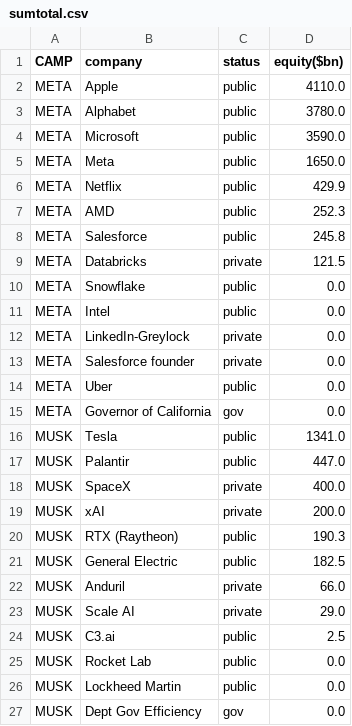
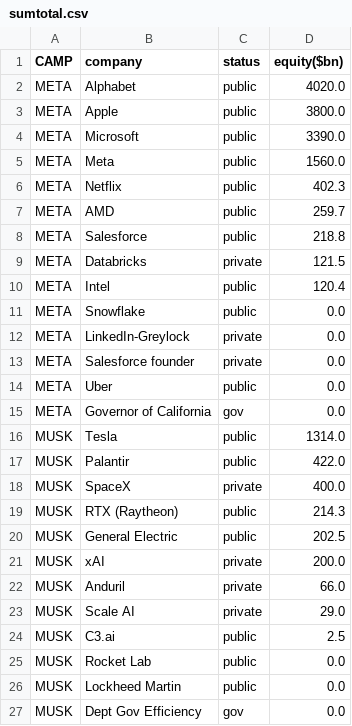
Before and after one commit to ayeeff/fiefdom, a CSV file: data/sumtotal.csv, drawn as a sheet; only a part is shown; the diff covers the shown part only.

```diff
--- a/data/sumtotal.csv
+++ b/data/sumtotal.csv
@@ -1,12 +1,12 @@
 CAMP,company,status,equity($bn)
-META,Apple,public,4110.0
-META,Alphabet,public,3780.0
-META,Microsoft,public,3590.0
-META,Meta,public,1650.0
-META,Netflix,public,429.9
-META,AMD,public,252.3
-META,Salesforce,public,245.8
+META,Alphabet,public,4020.0
+META,Apple,public,3800.0
+META,Microsoft,public,3390.0
+META,Meta,public,1560.0
+META,Netflix,public,402.3
+META,AMD,public,259.7
+META,Salesforce,public,218.8
 META,Databricks,private,121.5
+META,Intel,public,120.4
 META,Snowflake,public,0.0
-META,Intel,public,0.0
 META,LinkedIn-Greylock,private,0.0
@@ -15,8 +15,8 @@ META,Uber,public,0.0
 META,Governor of California,gov,0.0
-MUSK,Tesla,public,1341.0
-MUSK,Palantir,public,447.0
+MUSK,Tesla,public,1314.0
+MUSK,Palantir,public,422.0
 MUSK,SpaceX,private,400.0
+MUSK,RTX (Raytheon),public,214.3
+MUSK,General Electric,public,202.5
 MUSK,xAI,private,200.0
-MUSK,RTX (Raytheon),public,190.3
-MUSK,General Electric,public,182.5
 MUSK,Anduril,private,66.0
```
Also changed, not shown: 1 added row, 1 removed row and 7 edited cells elsewhere in this file.
